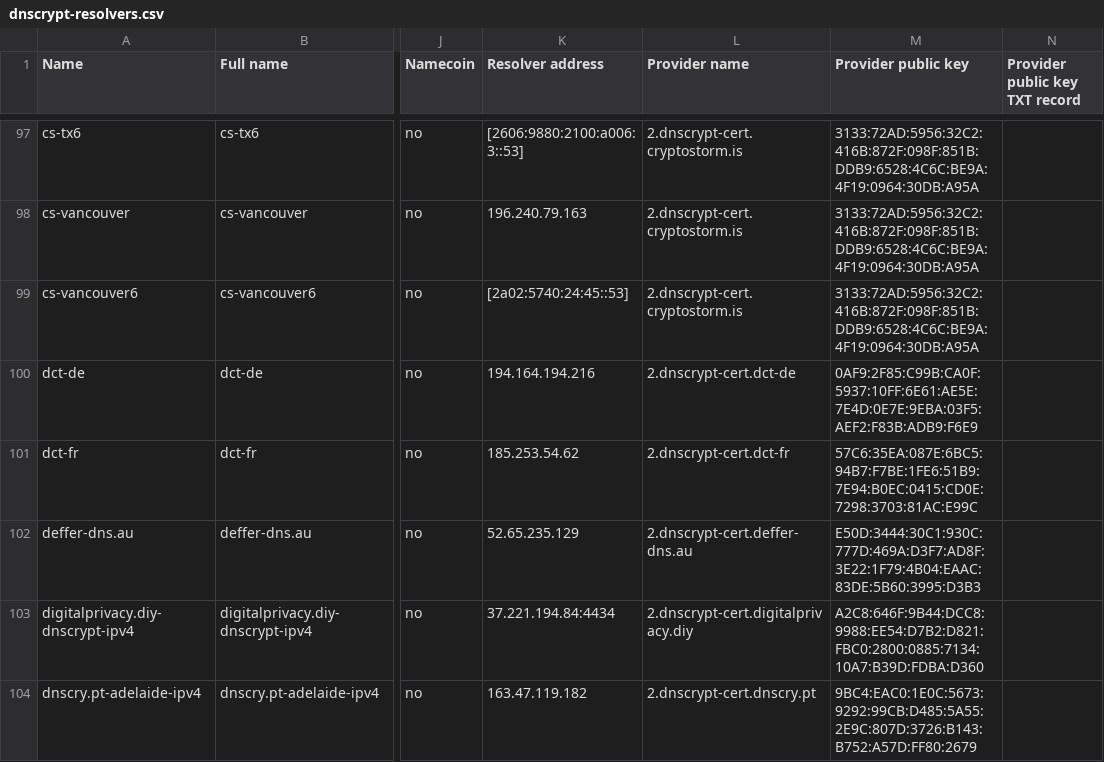
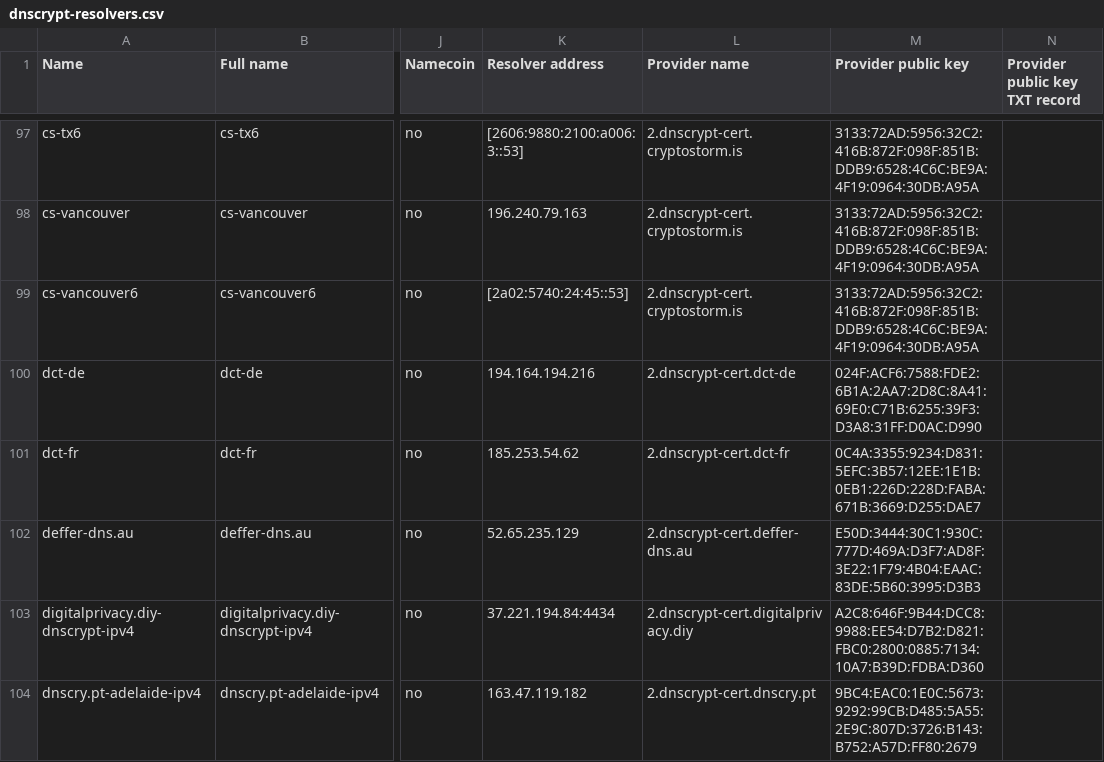
Before and after one commit to DNSCrypt/dnscrypt-resolvers, a CSV file: v1/dnscrypt-resolvers.csv, drawn as a sheet; only a part is shown, gaps mark what is left out; the diff names each change by its address in the sheet, - before the commit and + after, or states it on an @@ line.

```diff
--- a/v1/dnscrypt-resolvers.csv
+++ b/v1/dnscrypt-resolvers.csv
-M100 (Provider public key): 0AF9:2F85:C99B:CA0F:5937:10FF:6E61:AE5E:7E4D:0E7E:9EBA:03F5:AEF2:F83B:ADB9:F6E9
+M100 (Provider public key): 024F:ACF6:7588:FDE2:6B1A:2AA7:2D8C:8A41:69E0:C71B:6255:39F3:D3A8:31FF:D0AC:D990
-M101 (Provider public key): 57C6:35EA:087E:6BC5:94B7:F7BE:1FE6:51B9:7E94:B0EC:0415:CD0E:7298:3703:81AC:E99C
+M101 (Provider public key): 0C4A:3355:9234:D831:5EFC:3B57:12EE:1E1B:0EB1:226D:228D:FABA:671B:3669:D255:DAE7
```
Also changed, not shown: 5 other files.
